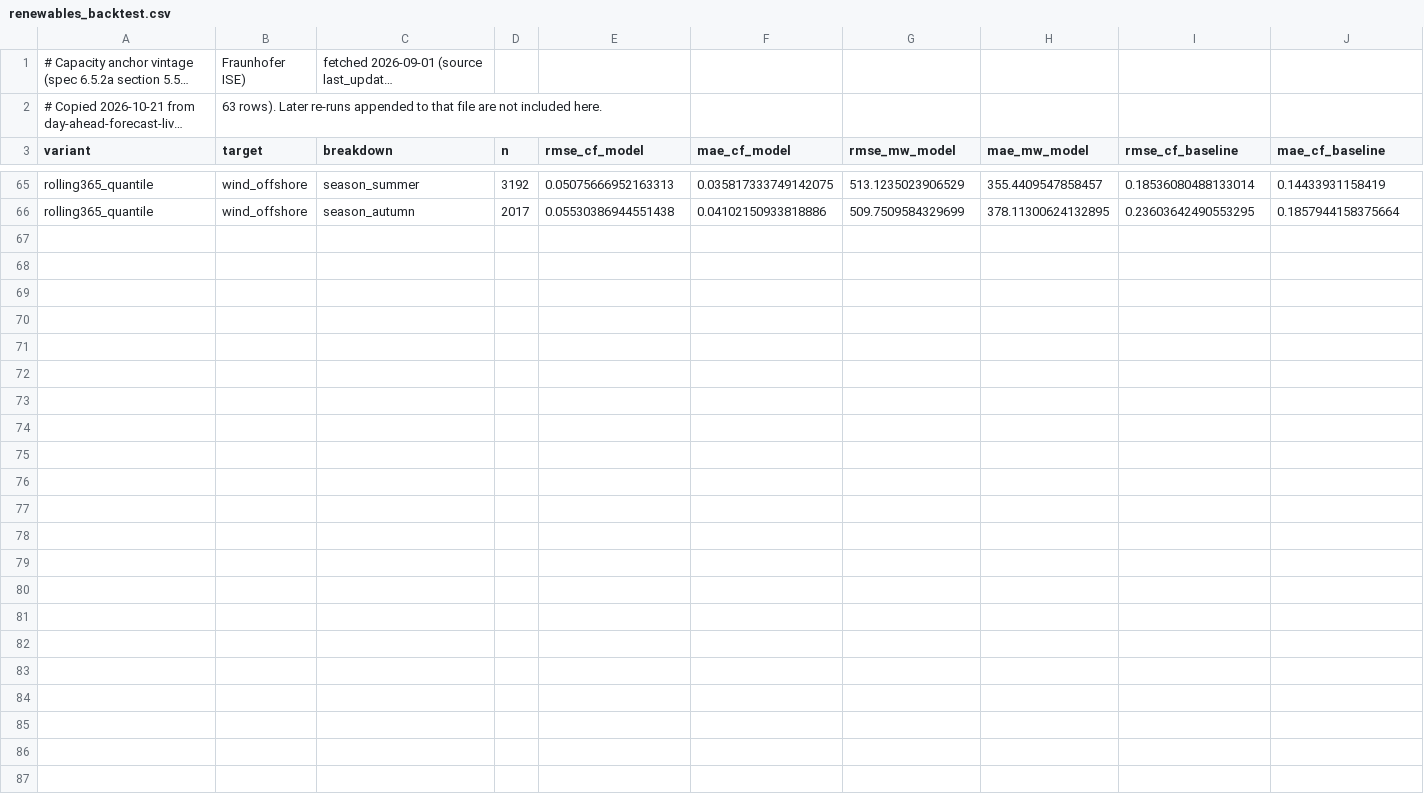
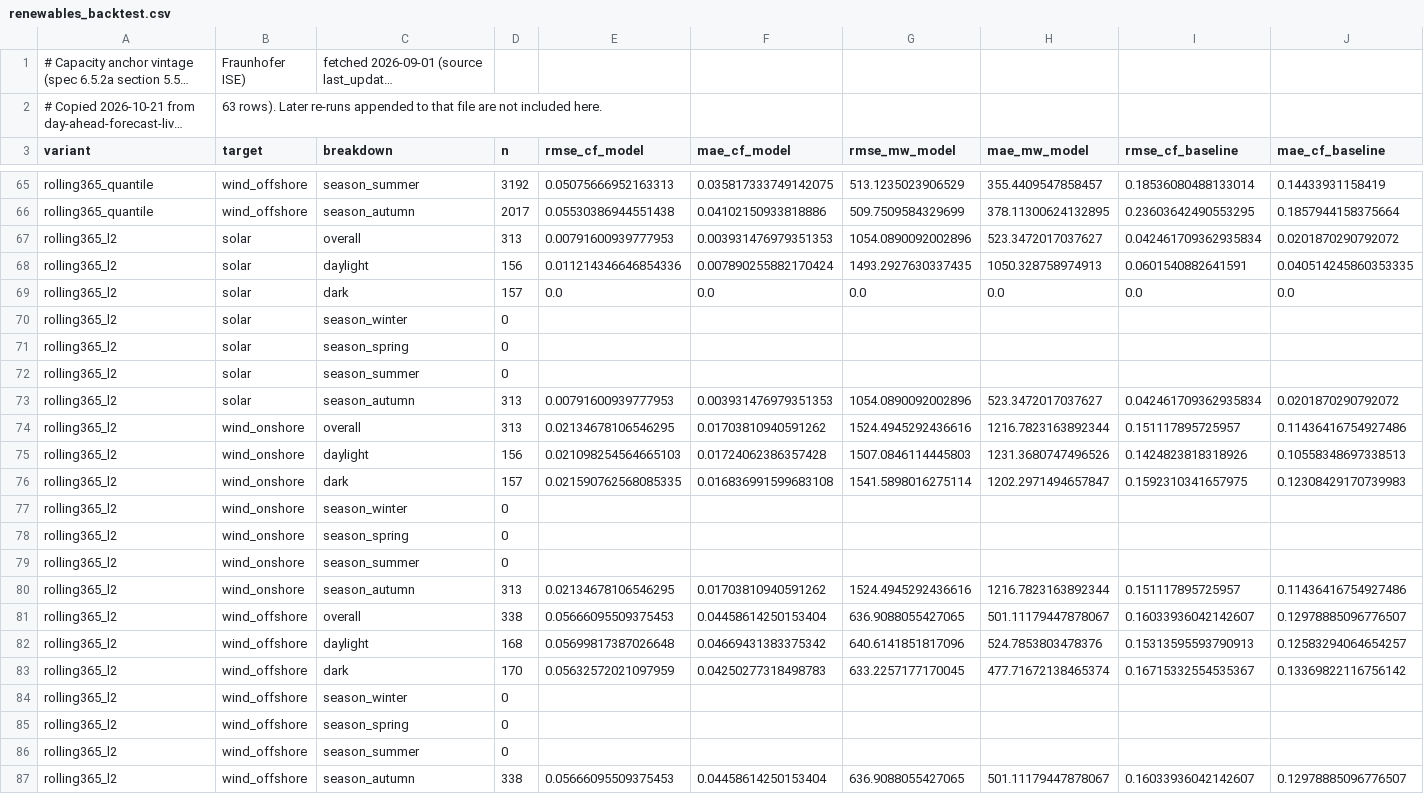
Before and after one commit to soentkeblindow/energy-price-forecast-risk-validation, a CSV file: outputs/results/renewables_backtest.csv, drawn as a sheet; only a part is shown, gaps mark what is left out; long unchanged cells end in …; rows hold the shown columns only; the diff names each change by its address in the sheet, - before the commit and + after, or states it on an @@ line.

```diff
--- a/outputs/results/renewables_backtest.csv
+++ b/outputs/results/renewables_backtest.csv
+row 67: rolling365_l2 | solar | overall | 313 | 0.00791600939777953 | 0.003931476979351353 | 1054.0890092002896 | 523.3472017037627 | 0.042461709362935834 | 0.0201870290792072
+row 68: rolling365_l2 | solar | daylight | 156 | 0.011214346646854336 | 0.007890255882170424 | 1493.2927630337435 | 1050.328758974913 | 0.0601540882641591 | 0.040514245860353335
+row 69: rolling365_l2 | solar | dark | 157 | 0.0 | 0.0 | 0.0 | 0.0 | 0.0 | 0.0
+row 70: rolling365_l2 | solar | season_winter | 0
+row 71: rolling365_l2 | solar | season_spring | 0
+row 72: rolling365_l2 | solar | season_summer | 0
+row 73: rolling365_l2 | solar | season_autumn | 313 | 0.00791600939777953 | 0.003931476979351353 | 1054.0890092002896 | 523.3472017037627 | 0.042461709362935834 | 0.0201870290792072
+row 74: rolling365_l2 | wind_onshore | overall | 313 | 0.02134678106546295 | 0.01703810940591262 | 1524.4945292436616 | 1216.7823163892344 | 0.151117895725957 | 0.11436416754927486
+row 75: rolling365_l2 | wind_onshore | daylight | 156 | 0.021098254564665103 | 0.01724062386357428 | 1507.0846114445803 | 1231.3680747496526 | 0.1424823818318926 | 0.10558348697338513
+row 76: rolling365_l2 | wind_onshore | dark | 157 | 0.021590762568085335 | 0.016836991599683108 | 1541.5898016275114 | 1202.2971494657847 | 0.1592310341657975 | 0.12308429170739983
+row 77: rolling365_l2 | wind_onshore | season_winter | 0
+row 78: rolling365_l2 | wind_onshore | season_spring | 0
+row 79: rolling365_l2 | wind_onshore | season_summer | 0
+row 80: rolling365_l2 | wind_onshore | season_autumn | 313 | 0.02134678106546295 | 0.01703810940591262 | 1524.4945292436616 | 1216.7823163892344 | 0.151117895725957 | 0.11436416754927486
+row 81: rolling365_l2 | wind_offshore | overall | 338 | 0.05666095509375453 | 0.04458614250153404 | 636.9088055427065 | 501.11179447878067 | 0.16033936042142607 | 0.12978885096776507
+row 82: rolling365_l2 | wind_offshore | daylight | 168 | 0.05699817387026648 | 0.04669431383375342 | 640.6141851817096 | 524.7853803478376 | 0.15313595593790913 | 0.12583294064654257
+row 83: rolling365_l2 | wind_offshore | dark | 170 | 0.05632572021097959 | 0.04250277318498783 | 633.2257177170045 | 477.71672138465374 | 0.16715332554535367 | 0.13369822116756142
+row 84: rolling365_l2 | wind_offshore | season_winter | 0
+row 85: rolling365_l2 | wind_offshore | season_spring | 0
+row 86: rolling365_l2 | wind_offshore | season_summer | 0
+row 87: rolling365_l2 | wind_offshore | season_autumn | 338 | 0.05666095509375453 | 0.04458614250153404 | 636.9088055427065 | 501.11179447878067 | 0.16033936042142607 | 0.12978885096776507
```
Also changed, not shown: 1 other file.
